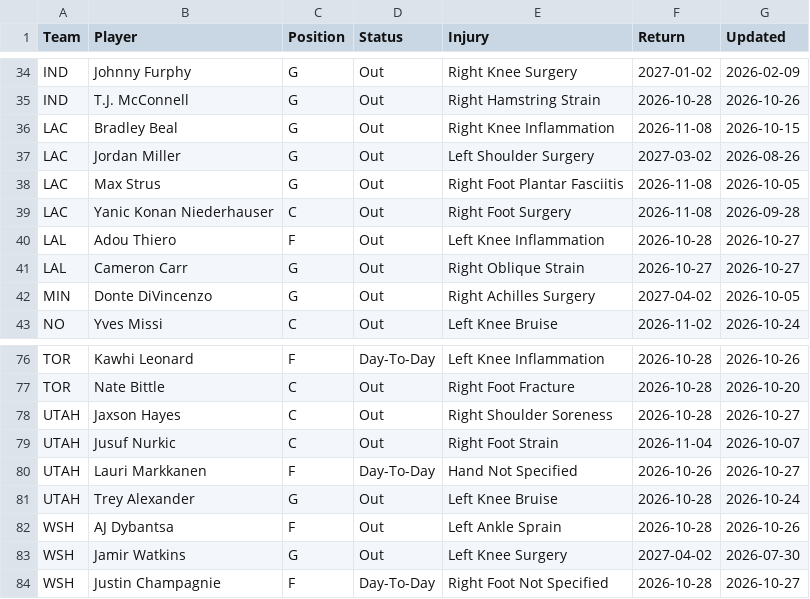
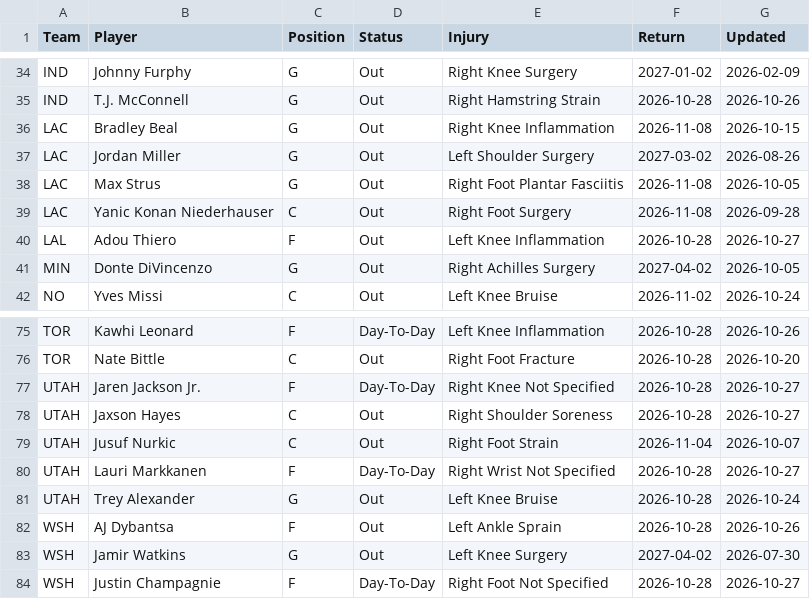
Before and after one commit to HitByOne/NBAData, a CSV file: site/data/nba_2027_injury_report.csv, drawn as a sheet; only a part is shown, gaps mark what is left out.

```diff
--- a/site/data/nba_2027_injury_report.csv
+++ b/site/data/nba_2027_injury_report.csv
@@ -40,3 +40,2 @@ LAC,Yanic Konan Niederhauser,C,Out,Right Foot Surgery,2026-11-08,2026-09-28
 LAL,Adou Thiero,F,Out,Left Knee Inflammation,2026-10-28,2026-10-27
-LAL,Cameron Carr,G,Out,Right Oblique Strain,2026-10-27,2026-10-27
 MIN,Donte DiVincenzo,G,Out,Right Achilles Surgery,2027-04-02,2026-10-05
@@ -77,5 +76,6 @@ TOR,Kawhi Leonard,F,Day-To-Day,Left Knee Inflammation,2026-10-28,2026-10-26
 TOR,Nate Bittle,C,Out,Right Foot Fracture,2026-10-28,2026-10-20
+UTAH,Jaren Jackson Jr.,F,Day-To-Day,Right Knee Not Specified,2026-10-28,2026-10-27
 UTAH,Jaxson Hayes,C,Out,Right Shoulder Soreness,2026-10-28,2026-10-27
 UTAH,Jusuf Nurkic,C,Out,Right Foot Strain,2026-11-04,2026-10-07
-UTAH,Lauri Markkanen,F,Day-To-Day,Hand Not Specified,2026-10-26,2026-10-27
+UTAH,Lauri Markkanen,F,Day-To-Day,Right Wrist Not Specified,2026-10-28,2026-10-27
 UTAH,Trey Alexander,G,Out,Left Knee Bruise,2026-10-28,2026-10-24
```
Also changed, not shown: site/data/nba_2027_upcoming_matchups.csv, 5 other files.
